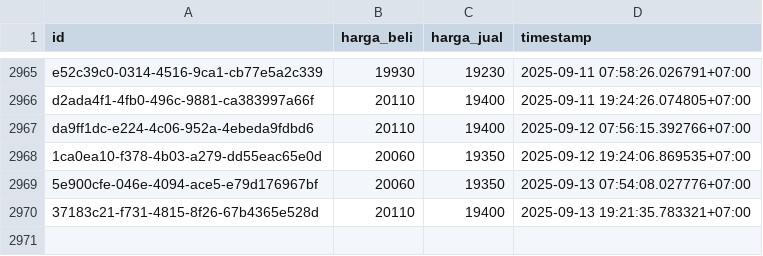
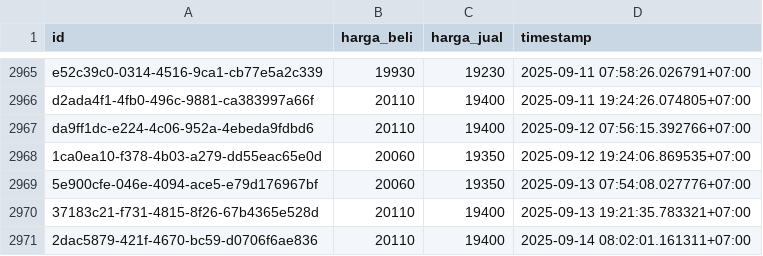
Before and after one commit to ahmadzfaiz/data, a CSV file: datasets/harga_emas_pegadaian.csv, drawn as a sheet; only a part is shown, gaps mark what is left out.

```diff
--- a/datasets/harga_emas_pegadaian.csv
+++ b/datasets/harga_emas_pegadaian.csv
@@ -2970 +2970,2 @@ da9ff1dc-e224-4c06-952a-4ebeda9fdbd6,20110,19400,2025-09-12 07:56:15.392766+07:0
 37183c21-f731-4815-8f26-67b4365e528d,20110,19400,2025-09-13 19:21:35.783321+07:00
+2dac5879-421f-4670-bc59-d0706f6ae836,20110,19400,2025-09-14 08:02:01.161311+07:00
```
